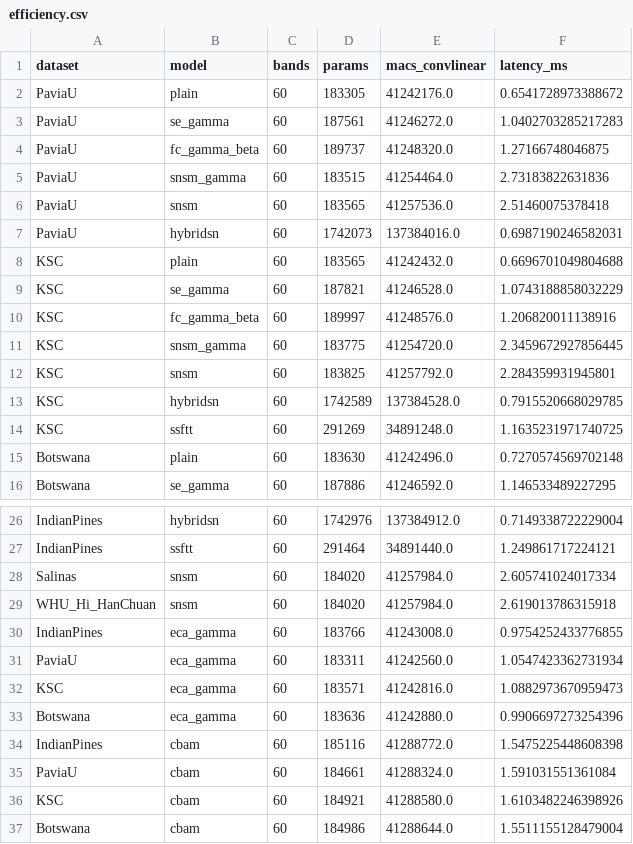
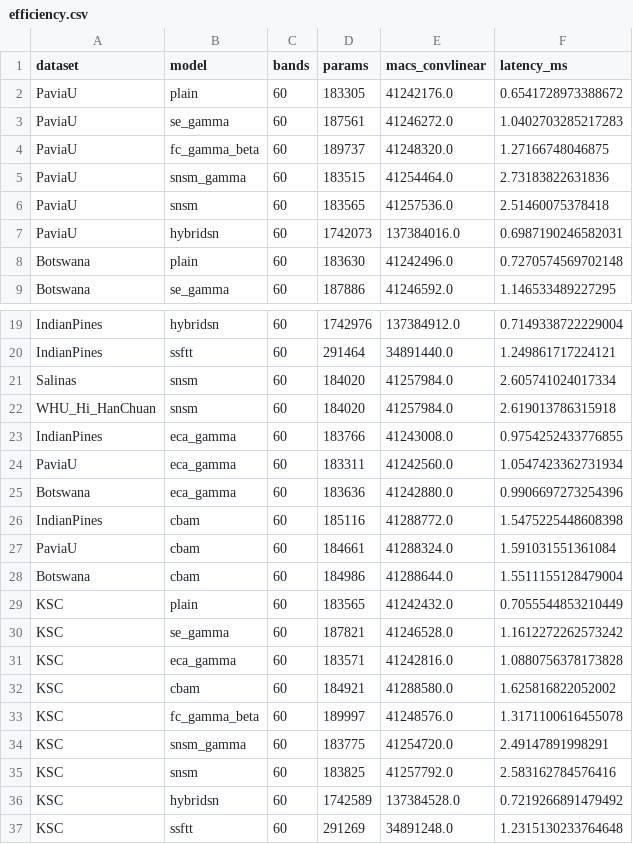
Before and after one commit to Devguru-codes/research_paper_code, a CSV file: Paper_SMCNN/experiments/results/efficiency.csv, drawn as a sheet; only a part is shown, gaps mark what is left out; removed rows and columns are numbered as before the commit, all else as after; the diff names each change by its address in the sheet, - before the commit and + after, or states it on an @@ line.

```diff
--- a/Paper_SMCNN/experiments/results/efficiency.csv
+++ b/Paper_SMCNN/experiments/results/efficiency.csv
-row 8: KSC | plain | 60 | 183565 | 41242432.0 | 0.6696701049804688
-row 9: KSC | se_gamma | 60 | 187821 | 41246528.0 | 1.0743188858032229
-row 10: KSC | fc_gamma_beta | 60 | 189997 | 41248576.0 | 1.206820011138916
-row 11: KSC | snsm_gamma | 60 | 183775 | 41254720.0 | 2.3459672927856445
-row 12: KSC | snsm | 60 | 183825 | 41257792.0 | 2.284359931945801
-row 13: KSC | hybridsn | 60 | 1742589 | 137384528.0 | 0.7915520668029785
-row 14: KSC | ssftt | 60 | 291269 | 34891248.0 | 1.1635231971740725
-row 32: KSC | eca_gamma | 60 | 183571 | 41242816.0 | 1.0882973670959473
-row 36: KSC | cbam | 60 | 184921 | 41288580.0 | 1.6103482246398926
+row 29: KSC | plain | 60 | 183565 | 41242432.0 | 0.7055544853210449
+row 30: KSC | se_gamma | 60 | 187821 | 41246528.0 | 1.1612272262573242
+row 31: KSC | eca_gamma | 60 | 183571 | 41242816.0 | 1.0880756378173828
+row 32: KSC | cbam | 60 | 184921 | 41288580.0 | 1.625816822052002
+row 33: KSC | fc_gamma_beta | 60 | 189997 | 41248576.0 | 1.3171100616455078
+row 34: KSC | snsm_gamma | 60 | 183775 | 41254720.0 | 2.49147891998291
+row 35: KSC | snsm | 60 | 183825 | 41257792.0 | 2.583162784576416
+row 36: KSC | hybridsn | 60 | 1742589 | 137384528.0 | 0.7219266891479492
+row 37: KSC | ssftt | 60 | 291269 | 34891248.0 | 1.2315130233764648
```
Also changed, not shown: Paper_SMCNN/experiments/results/phase2_runs.csv, Paper_SMCNN/experiments/results/runs.csv, 19 other files.
